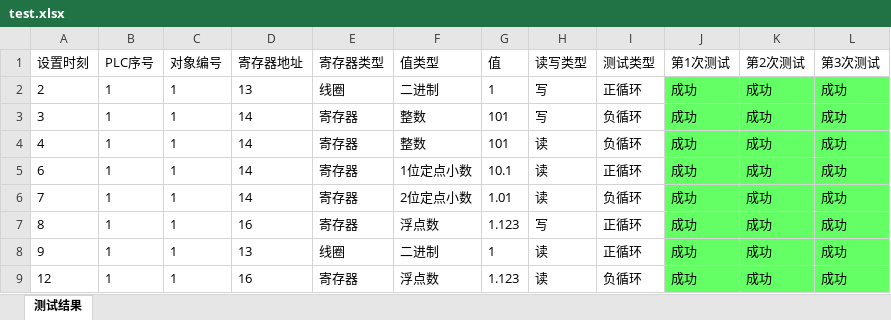
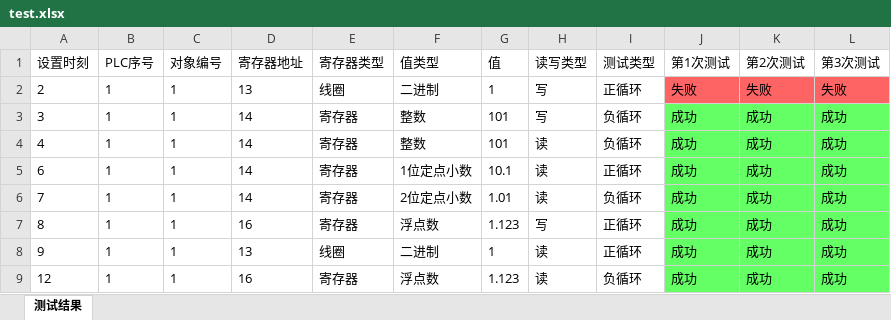
Before and after one commit to Firemountaincold/PLC-Test, an Excel workbook: PLC Test/bin/Debug/测试结果/test.xlsx, sheet 测试结果, drawn as a sheet; values as stored, in another font and other column widths than the file's, no borders; the diff names each change by its address in the sheet, - before the commit and + after, or states it on an @@ line.

```diff
--- a/PLC Test/bin/Debug/测试结果/test.xlsx (sheet 测试结果)
+++ b/PLC Test/bin/Debug/测试结果/test.xlsx (sheet 测试结果)
-J2 (第1次测试): 成功
+J2 (第1次测试): 失败
-J2:L2 fill: #64FF64
+J2:L2 fill: #FF6464
-K2 (第2次测试): 成功
+K2 (第2次测试): 失败
-L2 (第3次测试): 成功
+L2 (第3次测试): 失败
```
Also changed, not shown: 14 other files.
